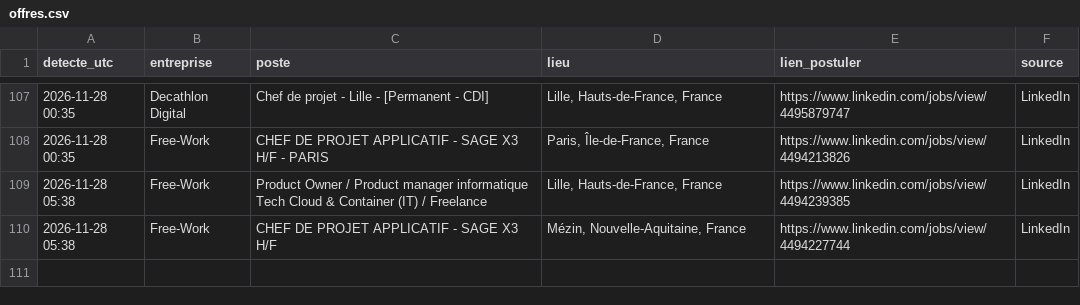
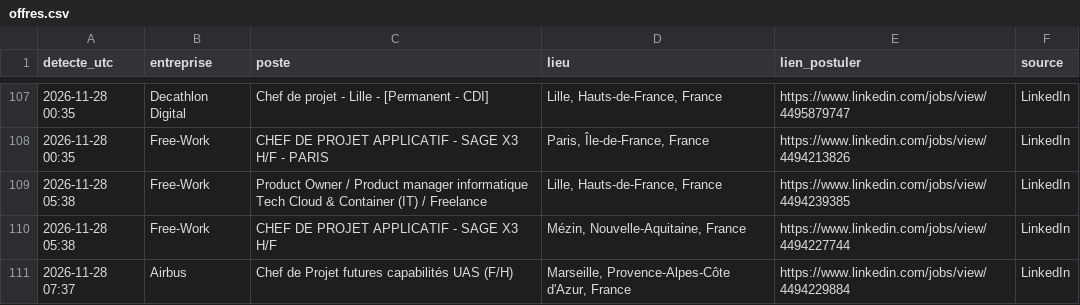
Before and after one commit to Ubaysd/job-watcher, a CSV file: offres.csv, drawn as a sheet; only a part is shown, gaps mark what is left out; the diff names each change by its address in the sheet, - before the commit and + after, or states it on an @@ line.

```diff
--- a/offres.csv
+++ b/offres.csv
+row 111: 2026-11-28 07:37 | Airbus | Chef de Projet futures capabilités UAS (F/H) | Marseille, Provence-Alpes-Côte d'Azur, France | https://www.linkedin.com/jobs/view/4494229884 | LinkedIn
```
Also changed, not shown: 1 other file.
